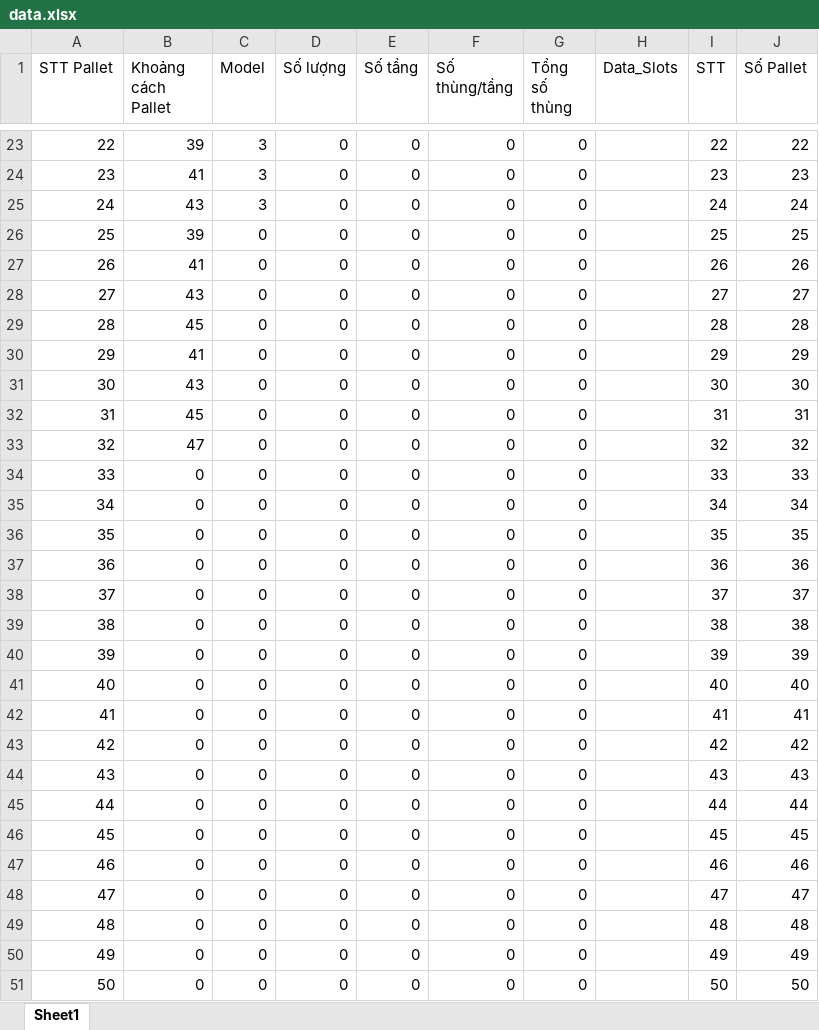
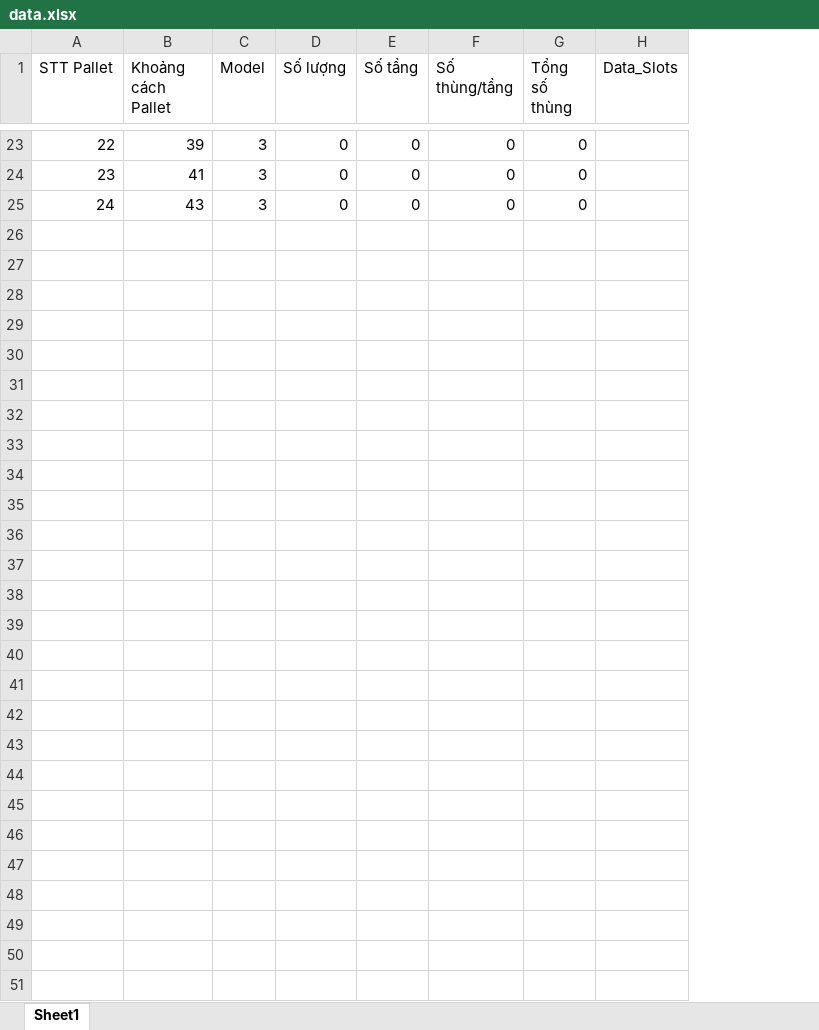
Before and after one commit to shylenien/pallet-api, an Excel workbook: data.xlsx, sheet Sheet1, drawn as a sheet; only a part is shown, gaps mark what is left out; values as stored, in another font and other column widths than the file's, no borders; removed rows and columns are numbered as before the commit, all else as after; the diff covers the shown part only; the diff names each change by its address in the sheet, - before the commit and + after, or states it on an @@ line.

```diff
--- a/data.xlsx (sheet Sheet1)
+++ b/data.xlsx (sheet Sheet1)
-column I (STT), rows 23-25: 22 | 23 | 24
-column J (Số Pallet), rows 23-25: 22 | 23 | 24
-row 26: 25 | 39 | 0 | 0 | 0 | 0 | 0 |  | 25 | 25
-row 27: 26 | 41 | 0 | 0 | 0 | 0 | 0 |  | 26 | 26
-row 28: 27 | 43 | 0 | 0 | 0 | 0 | 0 |  | 27 | 27
-row 29: 28 | 45 | 0 | 0 | 0 | 0 | 0 |  | 28 | 28
-row 30: 29 | 41 | 0 | 0 | 0 | 0 | 0 |  | 29 | 29
-row 31: 30 | 43 | 0 | 0 | 0 | 0 | 0 |  | 30 | 30
-row 32: 31 | 45 | 0 | 0 | 0 | 0 | 0 |  | 31 | 31
-row 33: 32 | 47 | 0 | 0 | 0 | 0 | 0 |  | 32 | 32
-row 34: 33 | 0 | 0 | 0 | 0 | 0 | 0 |  | 33 | 33
-row 35: 34 | 0 | 0 | 0 | 0 | 0 | 0 |  | 34 | 34
-row 36: 35 | 0 | 0 | 0 | 0 | 0 | 0 |  | 35 | 35
-row 37: 36 | 0 | 0 | 0 | 0 | 0 | 0 |  | 36 | 36
-row 38: 37 | 0 | 0 | 0 | 0 | 0 | 0 |  | 37 | 37
-row 39: 38 | 0 | 0 | 0 | 0 | 0 | 0 |  | 38 | 38
-row 40: 39 | 0 | 0 | 0 | 0 | 0 | 0 |  | 39 | 39
-row 41: 40 | 0 | 0 | 0 | 0 | 0 | 0 |  | 40 | 40
-row 42: 41 | 0 | 0 | 0 | 0 | 0 | 0 |  | 41 | 41
-row 43: 42 | 0 | 0 | 0 | 0 | 0 | 0 |  | 42 | 42
-row 44: 43 | 0 | 0 | 0 | 0 | 0 | 0 |  | 43 | 43
-row 45: 44 | 0 | 0 | 0 | 0 | 0 | 0 |  | 44 | 44
-row 46: 45 | 0 | 0 | 0 | 0 | 0 | 0 |  | 45 | 45
-row 47: 46 | 0 | 0 | 0 | 0 | 0 | 0 |  | 46 | 46
-row 48: 47 | 0 | 0 | 0 | 0 | 0 | 0 |  | 47 | 47
-row 49: 48 | 0 | 0 | 0 | 0 | 0 | 0 |  | 48 | 48
-row 50: 49 | 0 | 0 | 0 | 0 | 0 | 0 |  | 49 | 49
-row 51: 50 | 0 | 0 | 0 | 0 | 0 | 0 |  | 50 | 50
```
Also changed, not shown: 3 added rows and 3 removed rows elsewhere in this sheet, 7 other files.
